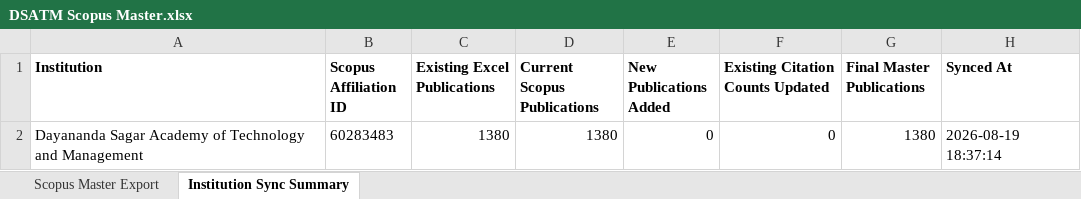
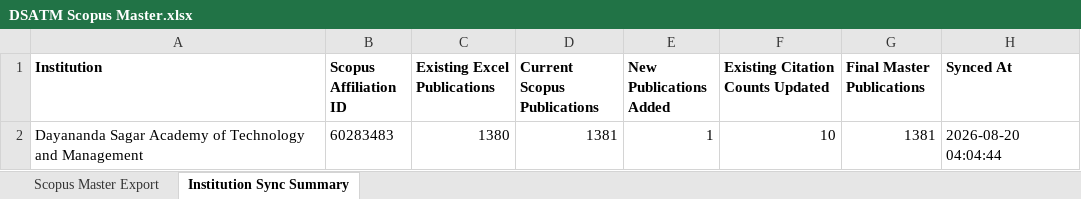
Before and after one commit to shreenidhibs/DSATM-Scopus-AI, an Excel workbook: DSATM Scopus Master.xlsx, sheet Institution Sync Summary, drawn as a sheet; values as stored, in another font and other column widths than the file's, no borders; the diff names each change by its address in the sheet, - before the commit and + after, or states it on an @@ line.

```diff
--- a/DSATM Scopus Master.xlsx (sheet Institution Sync Summary)
+++ b/DSATM Scopus Master.xlsx (sheet Institution Sync Summary)
-D2 (Current Scopus Publications): 1380
+D2 (Current Scopus Publications): 1381
-E2 (New Publications Added): 0
+E2 (New Publications Added): 1
-F2 (Existing Citation Counts Updated): 0
+F2 (Existing Citation Counts Updated): 10
-G2 (Final Master Publications): 1380
+G2 (Final Master Publications): 1381
-H2 (Synced At): 2026-08-19 18:37:14
+H2 (Synced At): 2026-08-20 04:04:44
```
Also changed, not shown: sheet Scopus Master Export.
